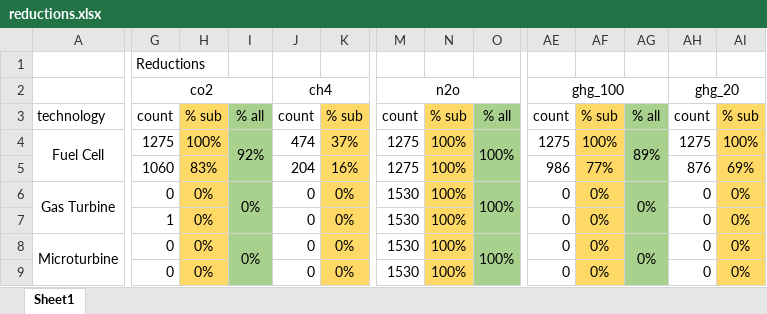
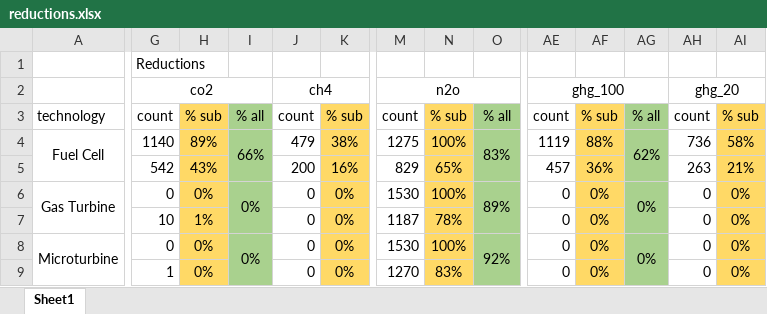
Before and after one commit to BBISSlab/DistributedEnergyGen, an Excel workbook: model_outputs/impacts/reductions.xlsx, sheet Sheet1, drawn as a sheet; only a part is shown, gaps mark what is left out; values as stored, in another font and other column widths than the file's, no borders; the diff covers the shown part only; the diff names each change by its address in the sheet, - before the commit and + after, or states it on an @@ line.

```diff
--- a/model_outputs/impacts/reductions.xlsx (sheet Sheet1)
+++ b/model_outputs/impacts/reductions.xlsx (sheet Sheet1)
-G4: 1275
+G4: 1140
-H4: 100%
+H4: 89%
-I4: 92%
+I4: 66%
-J4: 474
+J4: 479
-K4: 37%
+K4: 38%
-O4: 100%
+O4: 83%
-AE4: 1275
+AE4: 1119
-AF4: 100%
+AF4: 88%
-AG4: 89%
+AG4: 62%
-AH4: 1275
+AH4: 736
-AI4: 100%
+AI4: 58%
-G5: 1060
+G5: 542
-H5: 83%
+H5: 43%
-J5: 204
+J5: 200
-M5: 1275
+M5: 829
-N5: 100%
+N5: 65%
-AE5: 986
+AE5: 457
-AF5: 77%
+AF5: 36%
-AH5: 876
+AH5: 263
-AI5: 69%
+AI5: 21%
-O6: 100%
+O6: 89%
-G7: 1
+G7: 10
-H7: 0%
+H7: 1%
-M7: 1530
+M7: 1187
-N7: 100%
+N7: 78%
-O8: 100%
+O8: 92%
-G9: 0
+G9: 1
-M9: 1530
+M9: 1270
-N9: 100%
+N9: 83%
```
Also changed, not shown: 41 edited cells elsewhere in this sheet, 23 other files.
